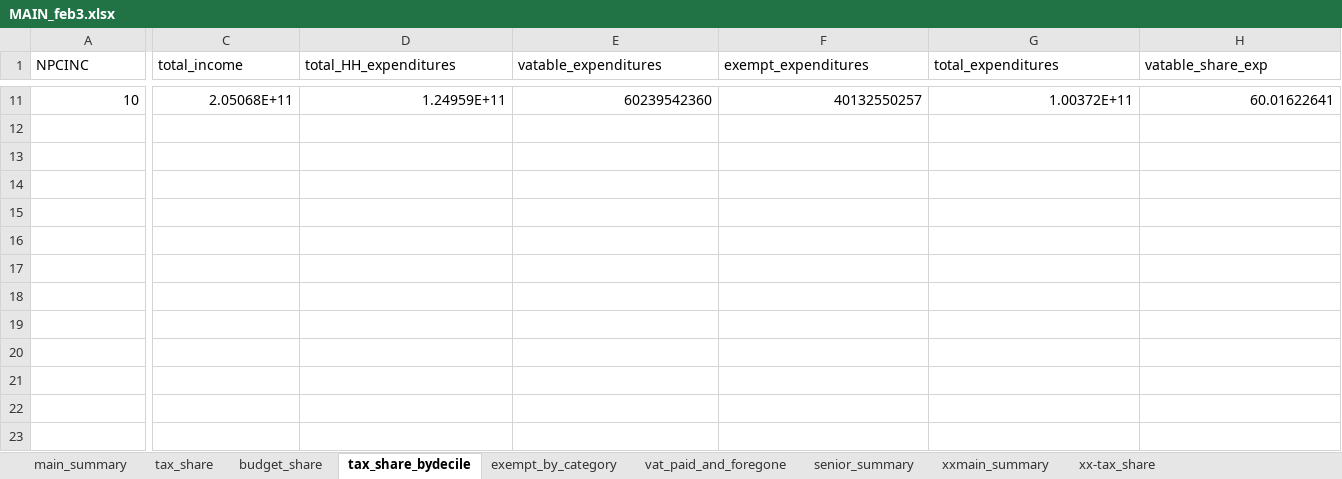
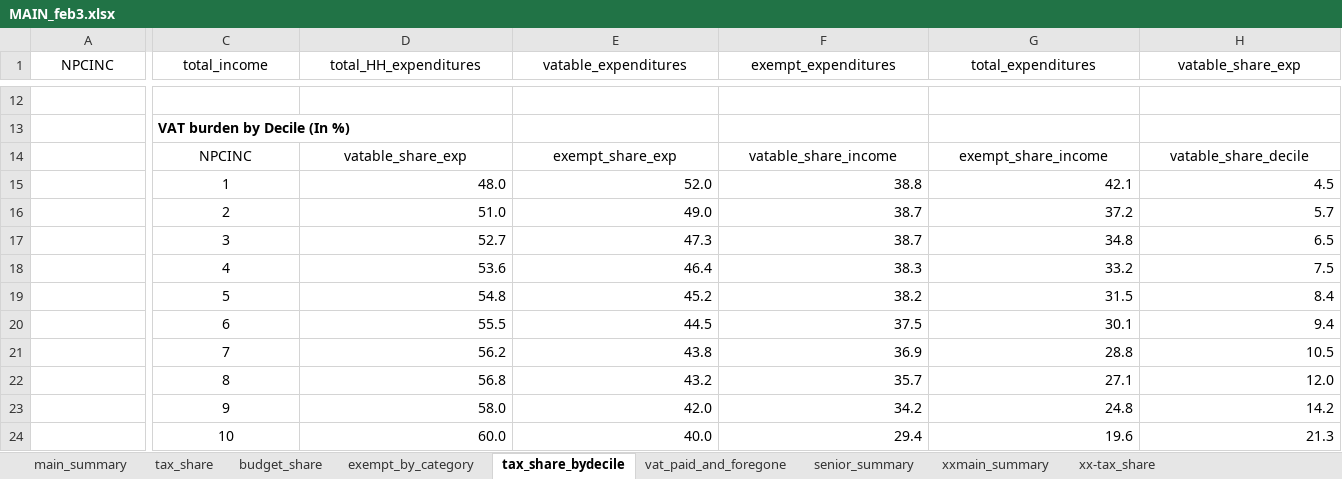
Before and after one commit to edreiyu/vat_burden_analysis, an Excel workbook: outputs/feb3/MAIN_feb3.xlsx, sheet tax_share_bydecile, drawn as a sheet; only a part is shown, gaps mark what is left out; values as stored, in another font and other column widths than the file's, no borders; addresses are those after the commit; rows hold the shown columns only; the diff covers the shown part only; the diff names each change by its address in the sheet, - before the commit and + after, or states it on an @@ line.

```diff
--- a/outputs/feb3/MAIN_feb3.xlsx (sheet tax_share_bydecile)
+++ b/outputs/feb3/MAIN_feb3.xlsx (sheet tax_share_bydecile)
@@ sheet tab order changed: main_summary | tax_share | budget_share | exempt_by_category | tax_share_bydecile | vat_paid_and_foregone | senior_summary | xxmain_summary | xx-tax_share @@
-A1:H1 alignment: left
+A1:H1 alignment: center
-row 12: 10 | 2.05068E+11 | 1.24959E+11 | 60239542360 | 40132550257 | 1.00372E+11 | 60.01622641
+row 12: (empty)
+row 13:  | VAT burden by Decile (In %)
+row 14:  | NPCINC | vatable_share_exp | exempt_share_exp | vatable_share_income | exempt_share_income | vatable_share_decile
+row 15:  | 1 | 48.0 | 52.0 | 38.8 | 42.1 | 4.5
+row 16:  | 2 | 51.0 | 49.0 | 38.7 | 37.2 | 5.7
+row 17:  | 3 | 52.7 | 47.3 | 38.7 | 34.8 | 6.5
+row 18:  | 4 | 53.6 | 46.4 | 38.3 | 33.2 | 7.5
+row 19:  | 5 | 54.8 | 45.2 | 38.2 | 31.5 | 8.4
+row 20:  | 6 | 55.5 | 44.5 | 37.5 | 30.1 | 9.4
+row 21:  | 7 | 56.2 | 43.8 | 36.9 | 28.8 | 10.5
+row 22:  | 8 | 56.8 | 43.2 | 35.7 | 27.1 | 12.0
+row 23:  | 9 | 58.0 | 42.0 | 34.2 | 24.8 | 14.2
+row 24:  | 10 | 60.0 | 40.0 | 29.4 | 19.6 | 21.3
```
Also changed, not shown: 10 added rows, 9 removed rows and cell formats elsewhere in this sheet, sheet budget_share, sheet exempt_by_category, sheet vat_paid_and_foregone, sheet main_summary, sheet tax_share, charts or pictures, 2 other files.
